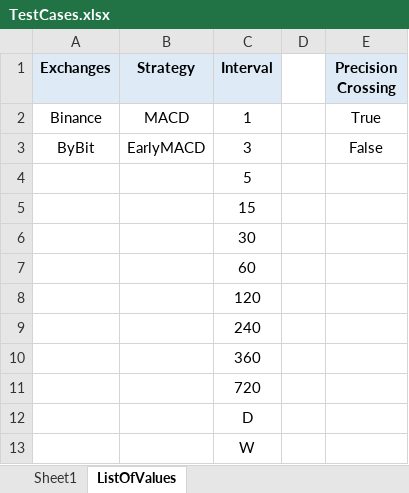
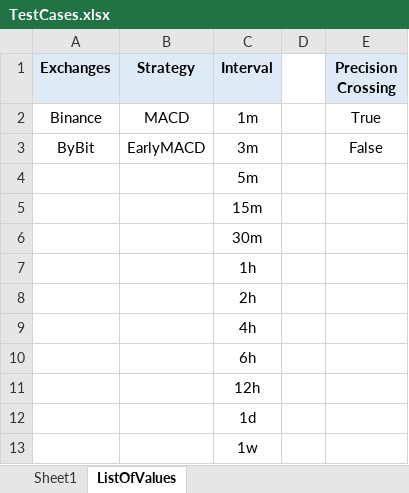
Before and after one commit to SebCoding/BackTester, an Excel workbook: TestCases.xlsx, sheet ListOfValues, drawn as a sheet; values as stored, in another font and other column widths than the file's, no borders; the diff names each change by its address in the sheet, - before the commit and + after, or states it on an @@ line.

```diff
--- a/TestCases.xlsx (sheet ListOfValues)
+++ b/TestCases.xlsx (sheet ListOfValues)
-C2 (Interval): 1
+C2 (Interval): 1m
-C3 (Interval): 3
+C3 (Interval): 3m
-C4 (Interval): 5
+C4 (Interval): 5m
-C5 (Interval): 15
+C5 (Interval): 15m
-C6 (Interval): 30
+C6 (Interval): 30m
-C7 (Interval): 60
+C7 (Interval): 1h
-C8 (Interval): 120
+C8 (Interval): 2h
-C9 (Interval): 240
+C9 (Interval): 4h
-C10 (Interval): 360
+C10 (Interval): 6h
-C11 (Interval): 720
+C11 (Interval): 12h
-C12 (Interval): D
+C12 (Interval): 1d
-C13 (Interval): W
+C13 (Interval): 1w
```
Also changed, not shown: sheet Sheet1, 13 other files.
